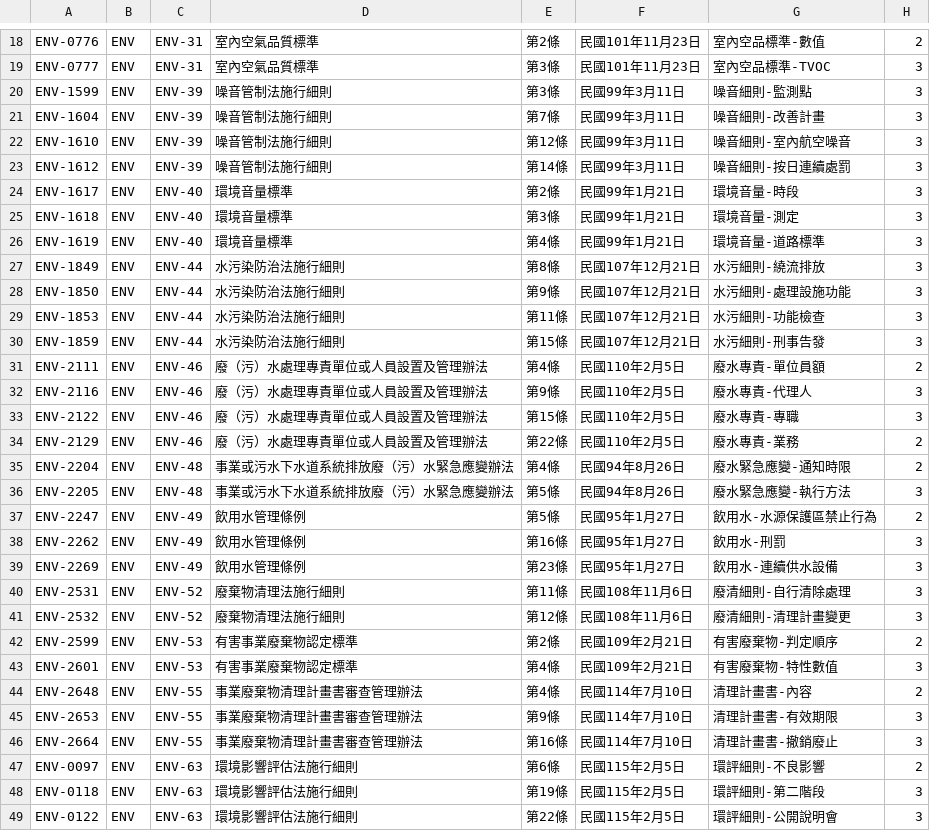
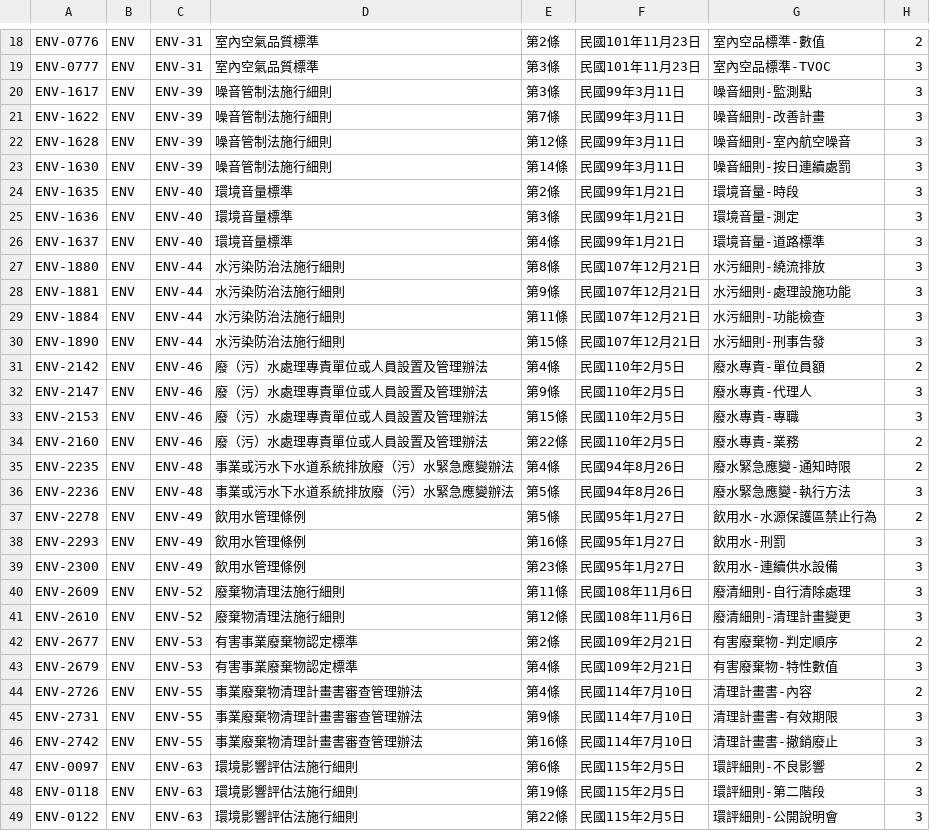
Before and after one commit to Civ077/taiwan-osh-quiz, a TSV file: 題庫/tsv/Questions_batch8.tsv, drawn as a sheet; only a part is shown, gaps mark what is left out; the diff covers the shown part only; the diff names each change by its address in the sheet, - before the commit and + after, or states it on an @@ line.

```diff
--- a/題庫/tsv/Questions_batch8.tsv
+++ b/題庫/tsv/Questions_batch8.tsv
-A20: ENV-1599
+A20: ENV-1617
-A21: ENV-1604
+A21: ENV-1622
-A22: ENV-1610
+A22: ENV-1628
-A23: ENV-1612
+A23: ENV-1630
-A24: ENV-1617
+A24: ENV-1635
-A25: ENV-1618
+A25: ENV-1636
-A26: ENV-1619
+A26: ENV-1637
-A27: ENV-1849
+A27: ENV-1880
-A28: ENV-1850
+A28: ENV-1881
-A29: ENV-1853
+A29: ENV-1884
-A30: ENV-1859
+A30: ENV-1890
-A31: ENV-2111
+A31: ENV-2142
-A32: ENV-2116
+A32: ENV-2147
-A33: ENV-2122
+A33: ENV-2153
-A34: ENV-2129
+A34: ENV-2160
-A35: ENV-2204
+A35: ENV-2235
-A36: ENV-2205
+A36: ENV-2236
-A37: ENV-2247
+A37: ENV-2278
-A38: ENV-2262
+A38: ENV-2293
-A39: ENV-2269
+A39: ENV-2300
-A40: ENV-2531
+A40: ENV-2609
-A41: ENV-2532
+A41: ENV-2610
-A42: ENV-2599
+A42: ENV-2677
-A43: ENV-2601
+A43: ENV-2679
-A44: ENV-2648
+A44: ENV-2726
-A45: ENV-2653
+A45: ENV-2731
-A46: ENV-2664
+A46: ENV-2742
```
Also changed, not shown: 30 edited cells elsewhere in this file, 題庫/tsv/Changelog.tsv, 題庫/tsv/Laws.tsv, 21 other files.
